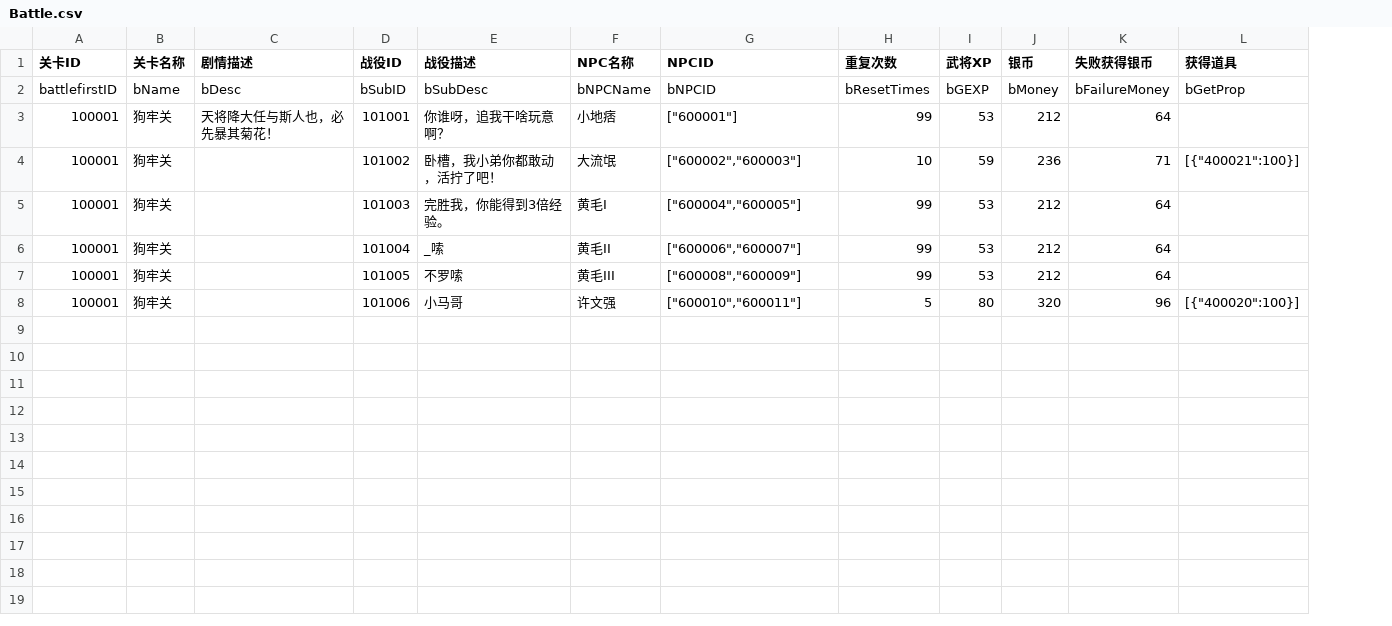
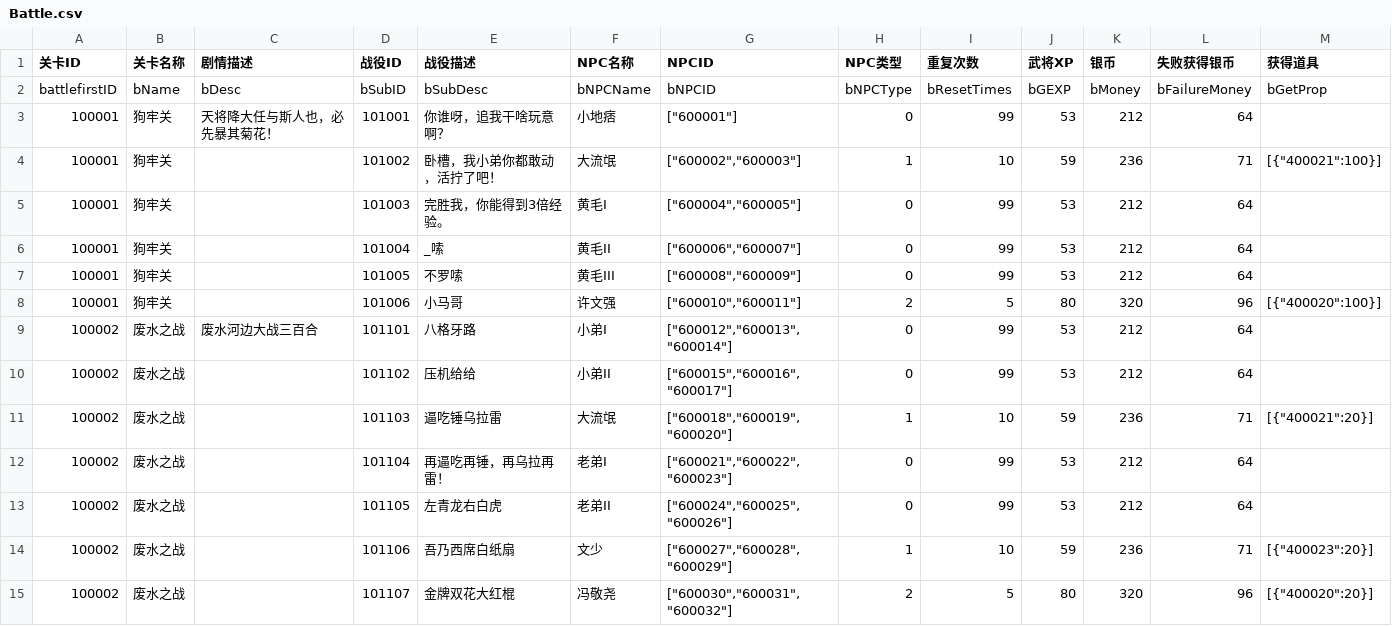
Before and after one commit to mercykevin/gameserver, a CSV file: csvs/Battle.csv, drawn as a sheet; the diff names each change by its address in the sheet, - before the commit and + after, or states it on an @@ line.

```diff
--- a/csvs/Battle.csv
+++ b/csvs/Battle.csv
+column H (NPC类型), rows 2-8: bNPCType | 0 | 1 | 0 | 0 | 0 | 2
+row 9: 100002 | 废水之战 | 废水河边大战三百合 | 101101 | 八格牙路 | 小弟I | ["600012","600013","600014"] | 0 | 99 | 53 | 212 | 64
+row 10: 100002 | 废水之战 |  | 101102 | 压机给给 | 小弟II | ["600015","600016","600017"] | 0 | 99 | 53 | 212 | 64
+row 11: 100002 | 废水之战 |  | 101103 | 逼吃锤乌拉雷 | 大流氓 | ["600018","600019","600020"] | 1 | 10 | 59 | 236 | 71 | [{"400021":20}]
+row 12: 100002 | 废水之战 |  | 101104 | 再逼吃再锤，再乌拉再雷！ | 老弟I | ["600021","600022","600023"] | 0 | 99 | 53 | 212 | 64
+row 13: 100002 | 废水之战 |  | 101105 | 左青龙右白虎 | 老弟II | ["600024","600025","600026"] | 0 | 99 | 53 | 212 | 64
+row 14: 100002 | 废水之战 |  | 101106 | 吾乃西席白纸扇 | 文少 | ["600027","600028","600029"] | 1 | 10 | 59 | 236 | 71 | [{"400023":20}]
+row 15: 100002 | 废水之战 |  | 101107 | 金牌双花大红棍 | 冯敬尧 | ["600030","600031","600032"] | 2 | 5 | 80 | 320 | 96 | [{"400020":20}]
```
Also changed, not shown: csvs/NPC.csv, 1 other file.
